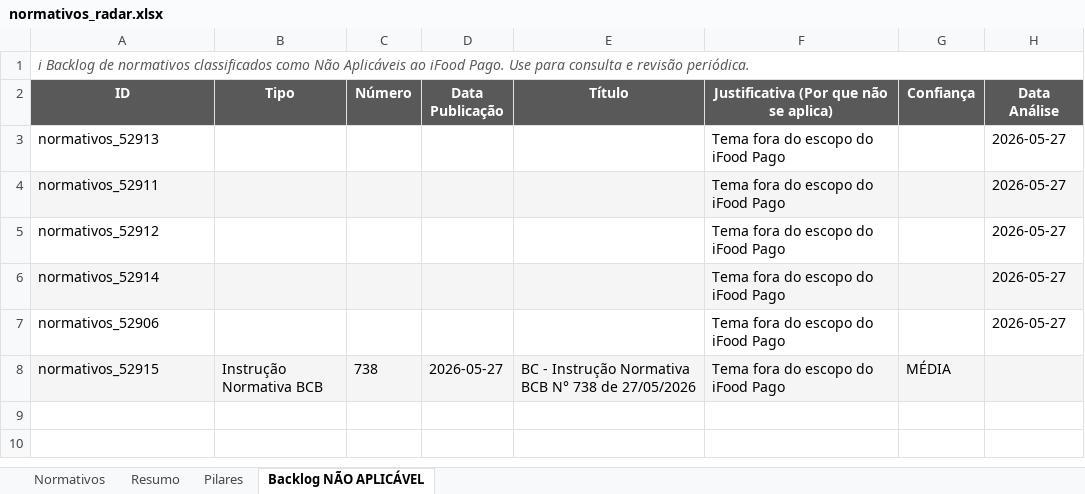
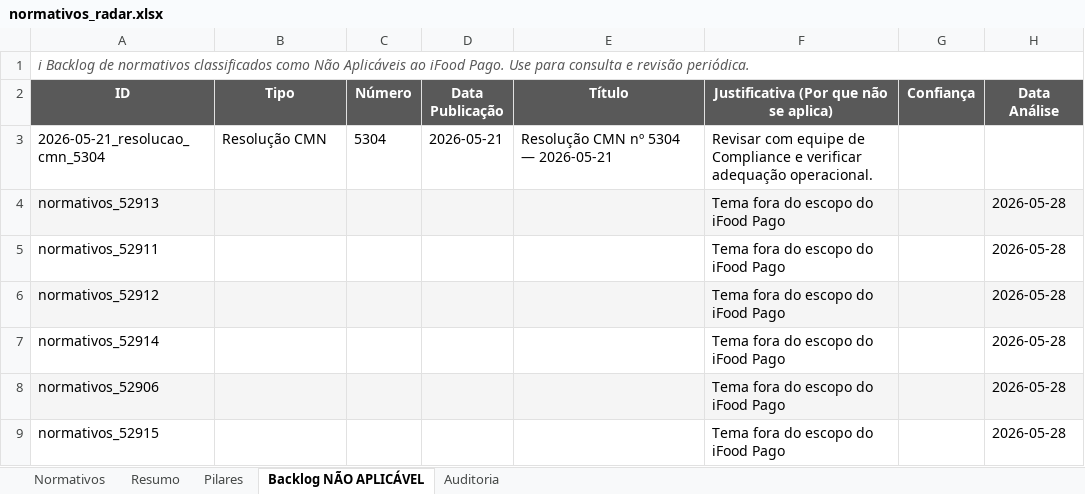
Before and after one commit to giovannabatistutti-ctrl/normativos_md, an Excel workbook: planilha/normativos_radar.xlsx, sheet Backlog NÃO APLICÁVEL, drawn as a sheet; values as stored, in another font and other column widths than the file's, no borders; addresses are those after the commit; the diff names each change by its address in the sheet, - before the commit and + after, or states it on an @@ line.

```diff
--- a/planilha/normativos_radar.xlsx (sheet Backlog NÃO APLICÁVEL)
+++ b/planilha/normativos_radar.xlsx (sheet Backlog NÃO APLICÁVEL)
+sheet tab: Auditoria
+row 3: 2026-05-21_resolucao_cmn_5304 | Resolução CMN | 5304 | 2026-05-21 | Resolução CMN nº 5304 — 2026-05-21 | Revisar com equipe de Compliance e verificar adequação operacional.
-A4:H4 fill: none
+A4:H4 fill: #F5F5F5
-H4:H8 (Data Análise): 2026-05-27
+H4:H8 (Data Análise): 2026-05-28
-A5:H5 fill: #F5F5F5
+A5:H5 fill: none
-A6:H6 fill: none
+A6:H6 fill: #F5F5F5
-A7:H7 fill: #F5F5F5
+A7:H7 fill: none
-A8:H8 fill: none
+A8:H8 fill: #F5F5F5
-A9:H9 fill: #F5F5F5
+A9:H9 fill: none
-B9 (Tipo): Instrução Normativa BCB
+B9 (Tipo): (empty)
-C9 (Número): 738
+C9 (Número): (empty)
-D9 (Data Publicação): 2026-05-27
+D9 (Data Publicação): (empty)
-E9 (Título): BC - Instrução Normativa BCB N° 738 de 27/05/2026
+E9 (Título): (empty)
-G9 (Confiança): MÉDIA
+G9 (Confiança): (empty)
-H9 (Data Análise): (empty)
+H9 (Data Análise): 2026-05-28
```
Also changed, not shown: sheet Pilares, sheet Normativos, sheet Resumo.
